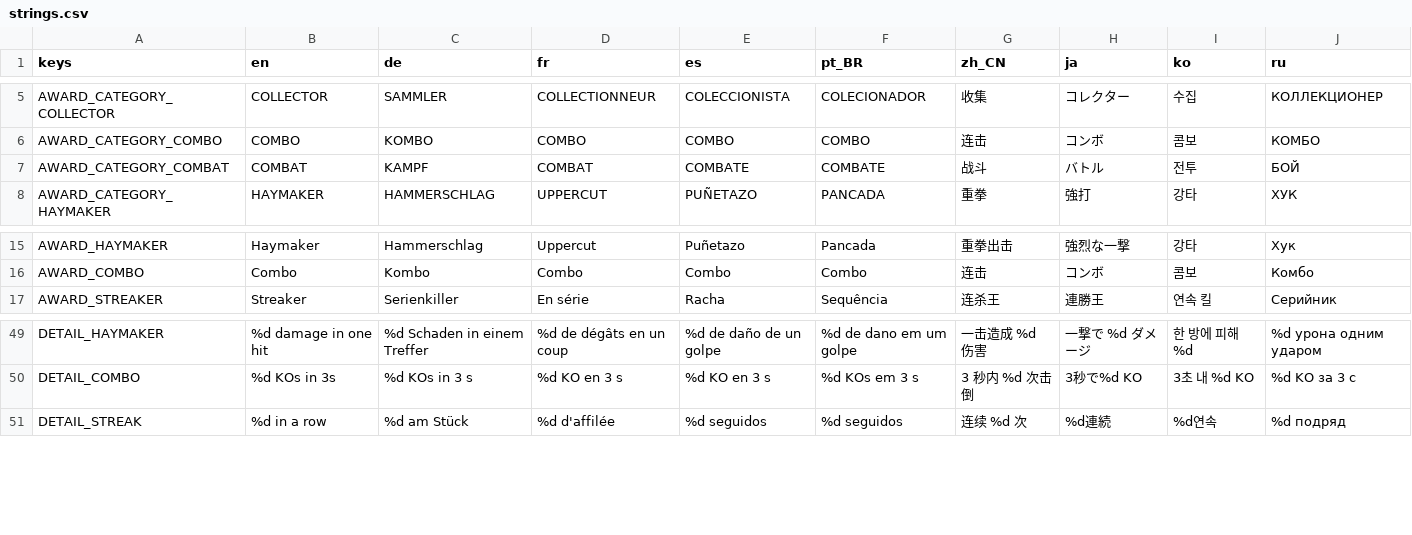
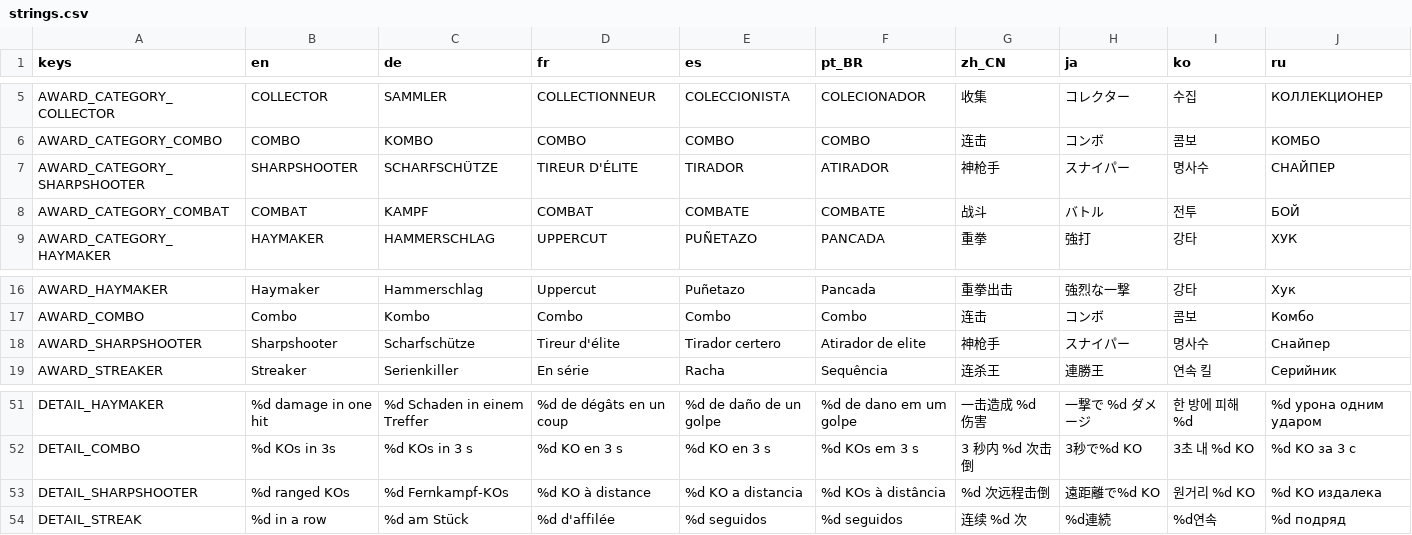
Before and after one commit to tkneeland/pickfight, a CSV file: translations/strings.csv, drawn as a sheet; only a part is shown, gaps mark what is left out; the diff names each change by its address in the sheet, - before the commit and + after, or states it on an @@ line.

```diff
--- a/translations/strings.csv
+++ b/translations/strings.csv
+row 7: AWARD_CATEGORY_SHARPSHOOTER | SHARPSHOOTER | SCHARFSCHÜTZE | TIREUR D'ÉLITE | TIRADOR | ATIRADOR | 神枪手 | スナイパー | 명사수 | СНАЙПЕР
+row 18: AWARD_SHARPSHOOTER | Sharpshooter | Scharfschütze | Tireur d'élite | Tirador certero | Atirador de elite | 神枪手 | スナイパー | 명사수 | Снайпер
+row 53: DETAIL_SHARPSHOOTER | %d ranged KOs | %d Fernkampf-KOs | %d KO à distance | %d KO a distancia | %d KOs à distância | %d 次远程击倒 | 遠距離で%d KO | 원거리 %d KO | %d KO издалека
```
Also changed, not shown: 13 other files.
